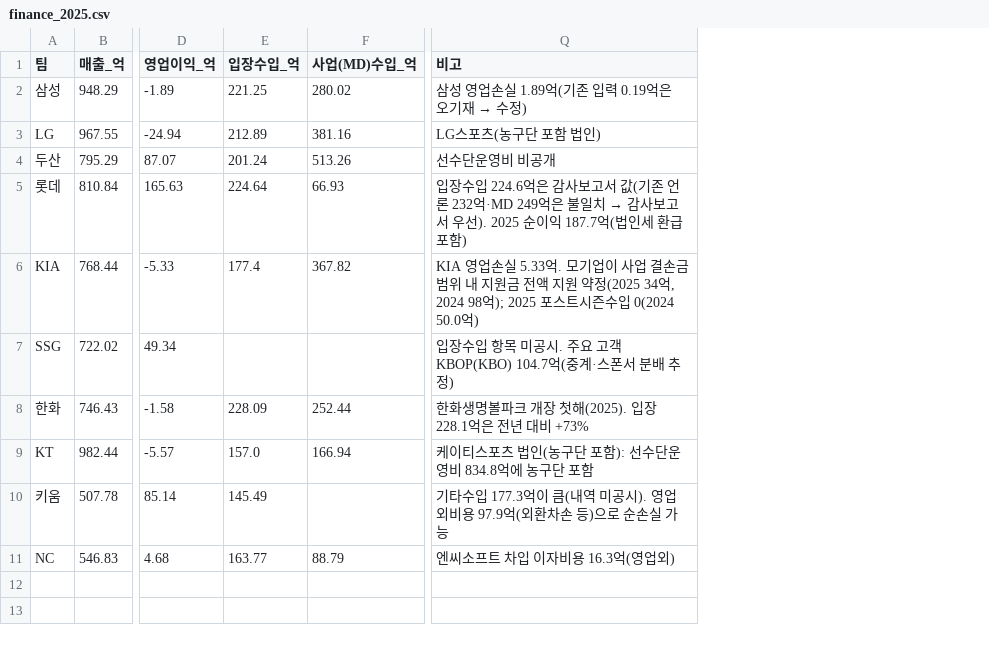
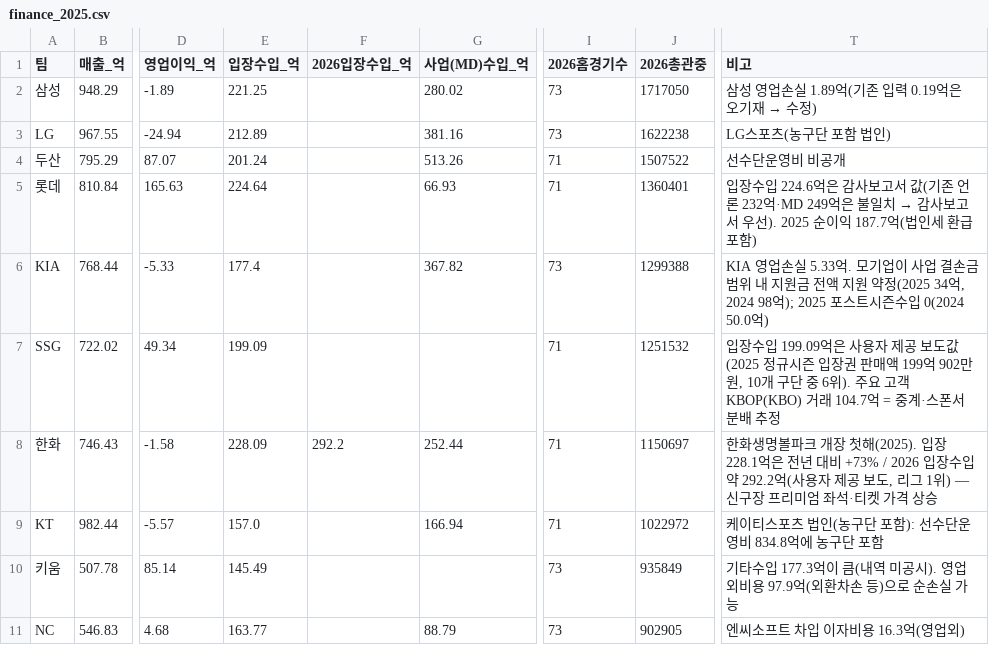
Before and after one commit to flashno3/-, a CSV file: kbo_sim/game/data/finance_2025.csv, drawn as a sheet; only a part is shown, gaps mark what is left out; addresses are those after the commit; the diff names each change by its address in the sheet, - before the commit and + after, or states it on an @@ line.

```diff
--- a/kbo_sim/game/data/finance_2025.csv
+++ b/kbo_sim/game/data/finance_2025.csv
+column F (2026입장수입_억), row 8: 292.2
+column I (2026홈경기수), rows 2-11: 73 | 73 | 71 | 71 | 73 | 71 | 71 | 71 | 73 | 73
+column J (2026총관중), rows 2-11: 1717050 | 1622238 | 1507522 | 1360401 | 1299388 | 1251532 | 1150697 | 1022972 | 935849 | 902905
-E7 (입장수입_억): (empty)
+E7 (입장수입_억): 199.09
-T7 (비고): …장수입 항목 미공시. 주요 고객 KBOP(KBO) 104.7억(중계·스폰서 분배 추정)
+T7 (비고): …장수입 199.09억은 사용자 제공 보도값(2025 정규시즌 입장권 판매액 199억 902만 원, 10개 구단 중 6위). 주요 고객 KBOP(KBO) 거래 104.7억 = 중계·스폰서 분배 추정
-T8 (비고): …대비 +73%
+T8 (비고): …대비 +73% / 2026 입장수입 약 292.2억(사용자 제공 보도, 리그 1위) — 신구장 프리미엄 좌석·티켓 가격 상승
```
Also changed, not shown: 11 other files.
